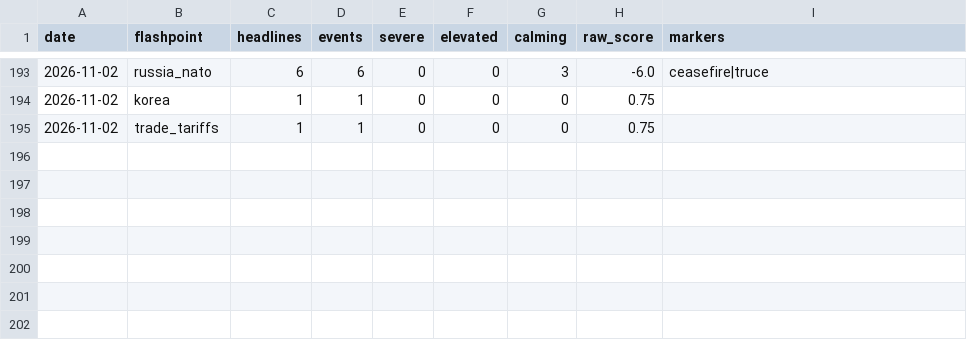
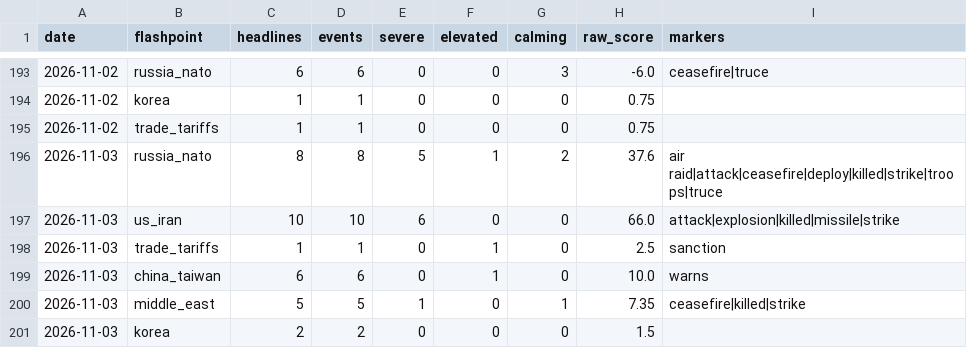
Before and after one commit to Istr4d1ng/GOLD-RISK-DATABASE, a CSV file: data/geo_history.csv, drawn as a sheet; only a part is shown, gaps mark what is left out; the diff names each change by its address in the sheet, - before the commit and + after, or states it on an @@ line.

```diff
--- a/data/geo_history.csv
+++ b/data/geo_history.csv
+row 196: 2026-11-03 | russia_nato | 8 | 8 | 5 | 1 | 2 | 37.6 | air raid|attack|ceasefire|deploy|killed|strike|troops|truce
+row 197: 2026-11-03 | us_iran | 10 | 10 | 6 | 0 | 0 | 66.0 | attack|explosion|killed|missile|strike
+row 198: 2026-11-03 | trade_tariffs | 1 | 1 | 0 | 1 | 0 | 2.5 | sanction
+row 199: 2026-11-03 | china_taiwan | 6 | 6 | 0 | 1 | 0 | 10.0 | warns
+row 200: 2026-11-03 | middle_east | 5 | 5 | 1 | 0 | 1 | 7.35 | ceasefire|killed|strike
+row 201: 2026-11-03 | korea | 2 | 2 | 0 | 0 | 0 | 1.5
```
Also changed, not shown: 28 other files.
